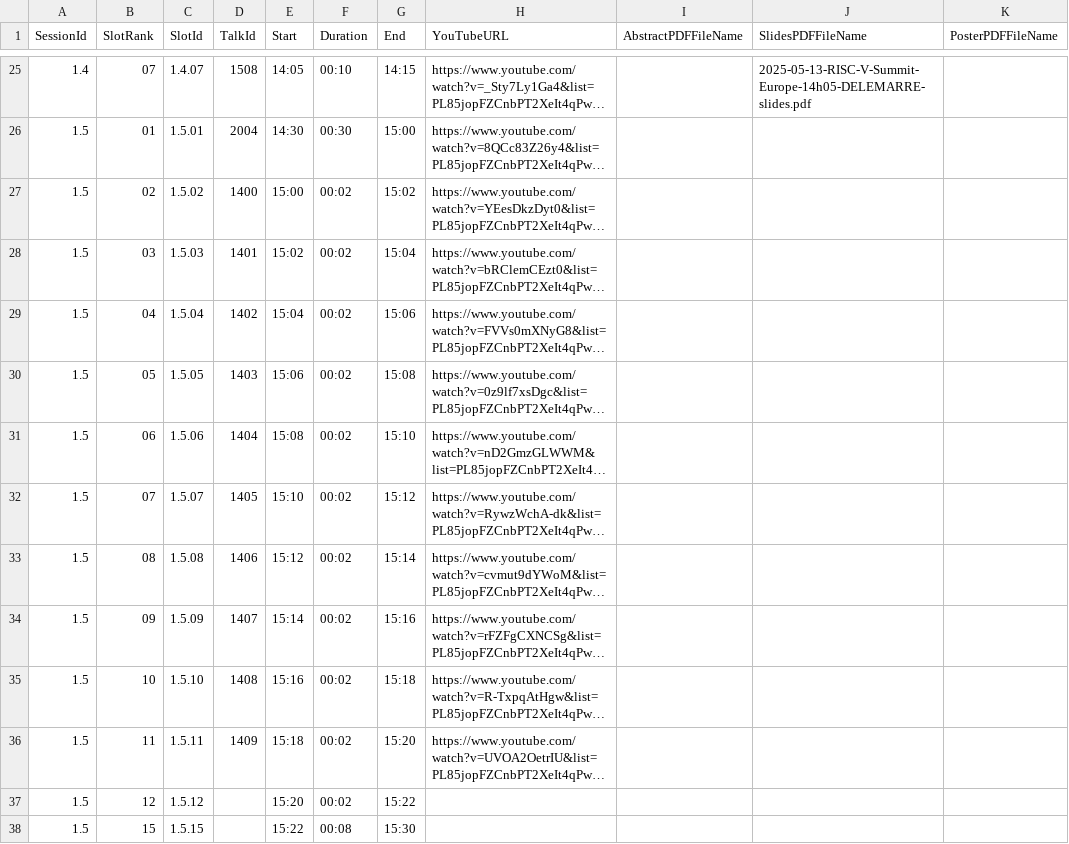
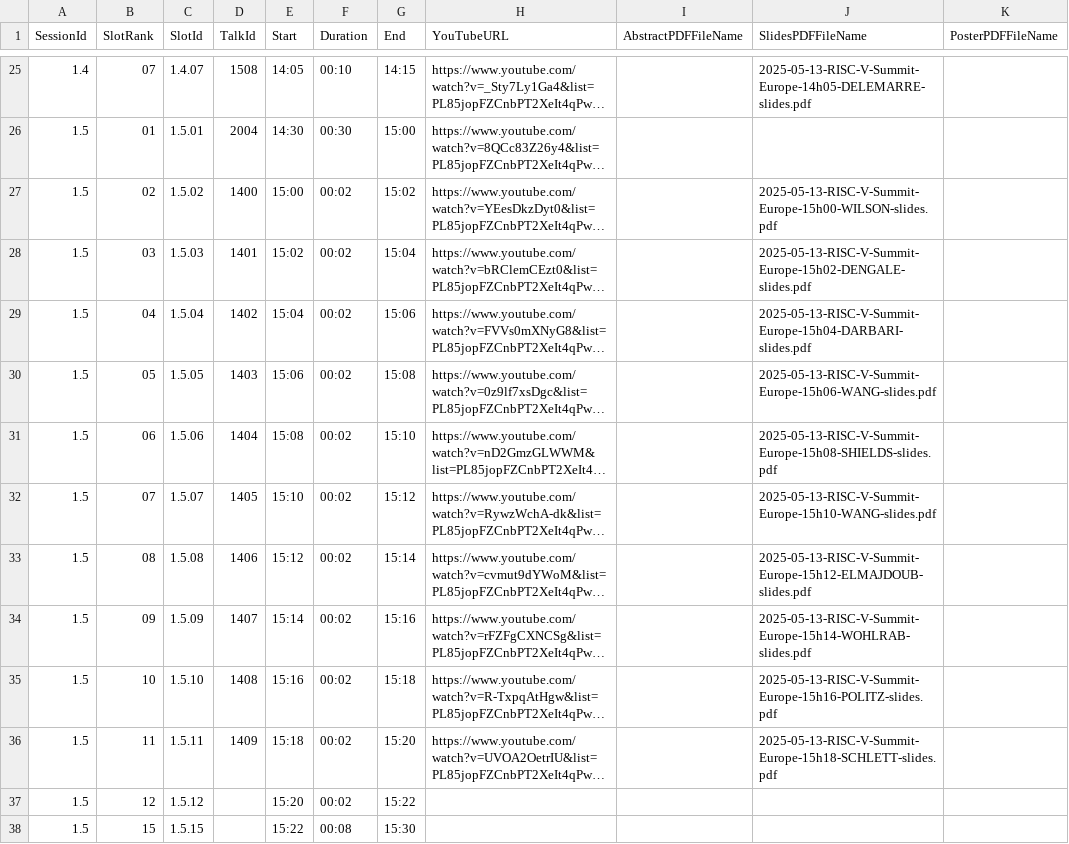
Before and after one commit to riscv-europe/summit-website-development, a CSV file: _data/summit2025/integrated/summit-agenda.csv, drawn as a sheet; only a part is shown, gaps mark what is left out; long unchanged cells end in …; the diff names each change by its address in the sheet, - before the commit and + after, or states it on an @@ line.

Commit message:
Fix: updated CSV databases.

```diff
--- a/_data/summit2025/integrated/summit-agenda.csv
+++ b/_data/summit2025/integrated/summit-agenda.csv
-J27 (SlidesPDFFileName): (empty)
+J27 (SlidesPDFFileName): 2025-05-13-RISC-V-Summit-Europe-15h00-WILSON-slides.pdf
-J28 (SlidesPDFFileName): (empty)
+J28 (SlidesPDFFileName): 2025-05-13-RISC-V-Summit-Europe-15h02-DENGALE-slides.pdf
-J29 (SlidesPDFFileName): (empty)
+J29 (SlidesPDFFileName): 2025-05-13-RISC-V-Summit-Europe-15h04-DARBARI-slides.pdf
-J30 (SlidesPDFFileName): (empty)
+J30 (SlidesPDFFileName): 2025-05-13-RISC-V-Summit-Europe-15h06-WANG-slides.pdf
-J31 (SlidesPDFFileName): (empty)
+J31 (SlidesPDFFileName): 2025-05-13-RISC-V-Summit-Europe-15h08-SHIELDS-slides.pdf
-J32 (SlidesPDFFileName): (empty)
+J32 (SlidesPDFFileName): 2025-05-13-RISC-V-Summit-Europe-15h10-WANG-slides.pdf
-J33 (SlidesPDFFileName): (empty)
+J33 (SlidesPDFFileName): 2025-05-13-RISC-V-Summit-Europe-15h12-ELMAJDOUB-slides.pdf
-J34 (SlidesPDFFileName): (empty)
+J34 (SlidesPDFFileName): 2025-05-13-RISC-V-Summit-Europe-15h14-WOHLRAB-slides.pdf
-J35 (SlidesPDFFileName): (empty)
+J35 (SlidesPDFFileName): 2025-05-13-RISC-V-Summit-Europe-15h16-POLITZ-slides.pdf
-J36 (SlidesPDFFileName): (empty)
+J36 (SlidesPDFFileName): 2025-05-13-RISC-V-Summit-Europe-15h18-SCHLETT-slides.pdf
```
